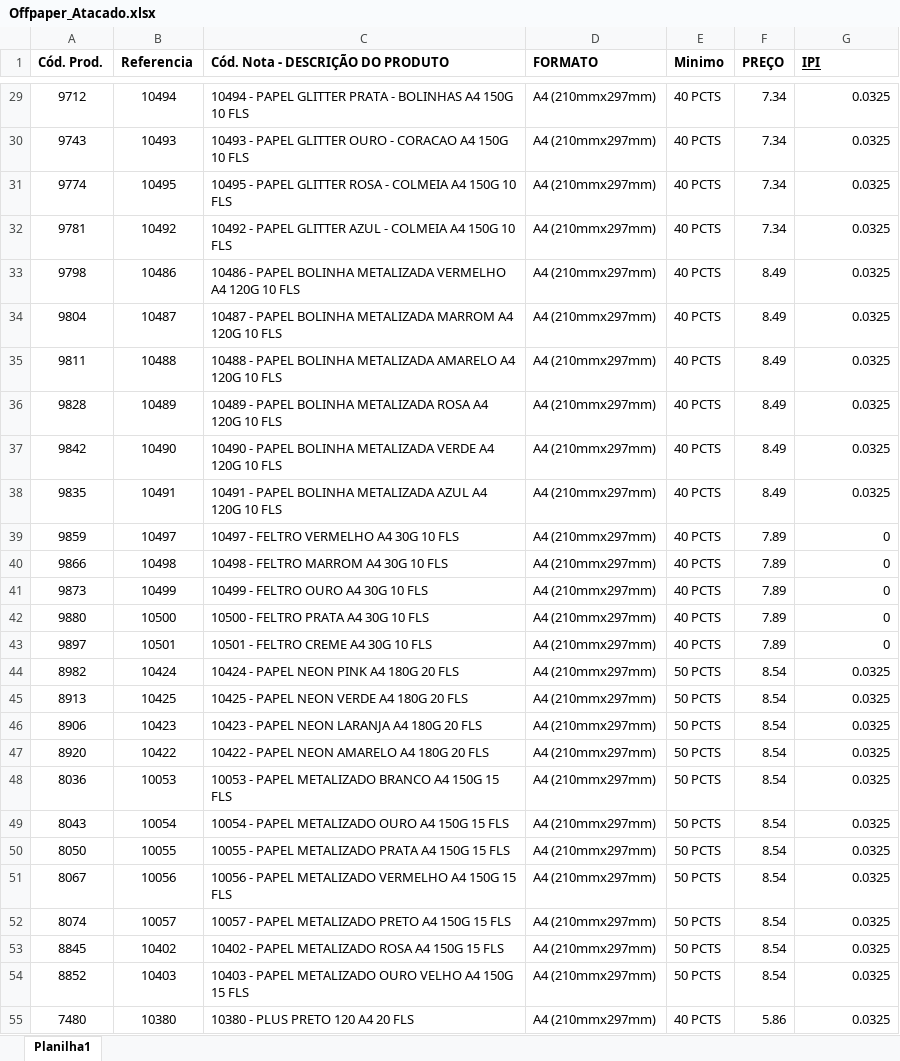
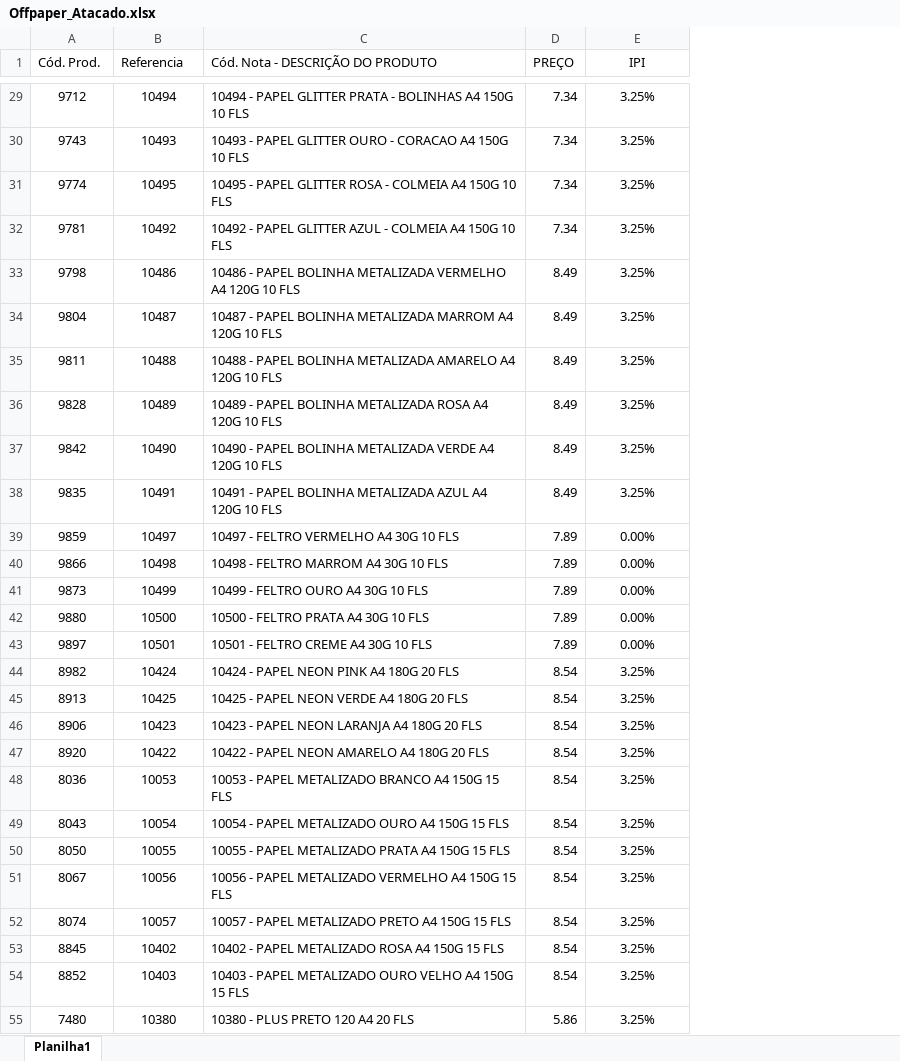
Before and after one commit to PedroAnjosFerreira/MaeProjeto, an Excel workbook: Offpaper_Atacado.xlsx, sheet Planilha1, drawn as a sheet; only a part is shown, gaps mark what is left out; values as stored, in another font and other column widths than the file's, no borders; removed rows and columns are numbered as before the commit, all else as after; the diff covers the shown part only; the diff names each change by its address in the sheet, - before the commit and + after, or states it on an @@ line.

```diff
--- a/Offpaper_Atacado.xlsx (sheet Planilha1)
+++ b/Offpaper_Atacado.xlsx (sheet Planilha1)
-column D (FORMATO), rows 29-55: all A4 (210mmx297mm)
-column E (Minimo), rows 29-55: 40 PCTS | 40 PCTS | 40 PCTS | 40 PCTS | 40 PCTS | 40 PCTS | 40 PCTS | 40 PCTS | 40 PCTS | 40 PCTS | 40 PCTS | 40 PCTS | 40 PCTS | 40 PCTS | 40 PCTS | 50 PCTS | 50 PCTS | 50 PCTS | 50 PCTS | 50 PCTS | 50 PCTS | 50 PCTS | 50 PCTS | 50 PCTS | 50 PCTS | 50 PCTS | 40 PCTS
-A1:C1 bold: on
+A1:C1 bold: off
-D1:E1 bold: on
+D1:E1 bold: off
@@ E1 underline: on → off, alignment: left → center @@
-E29:E55 alignment: right
+E29:E55 alignment: center
-E29:E38 (IPI): 0.0325
+E29:E38 (IPI): 3.25%
-E39:E43 (IPI): 0
+E39:E43 (IPI): 0.00%
-E44:E55 (IPI): 0.0325
+E44:E55 (IPI): 3.25%
```
Also changed, not shown: 50 added rows, 101 edited cells and cell formats elsewhere in this sheet, GABARITO_jul22.xlsx, 1 other file.
